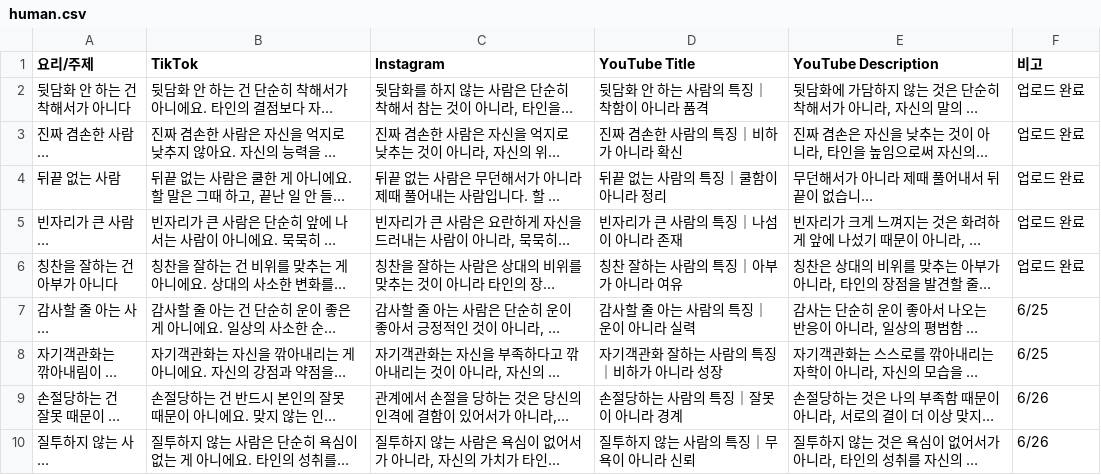
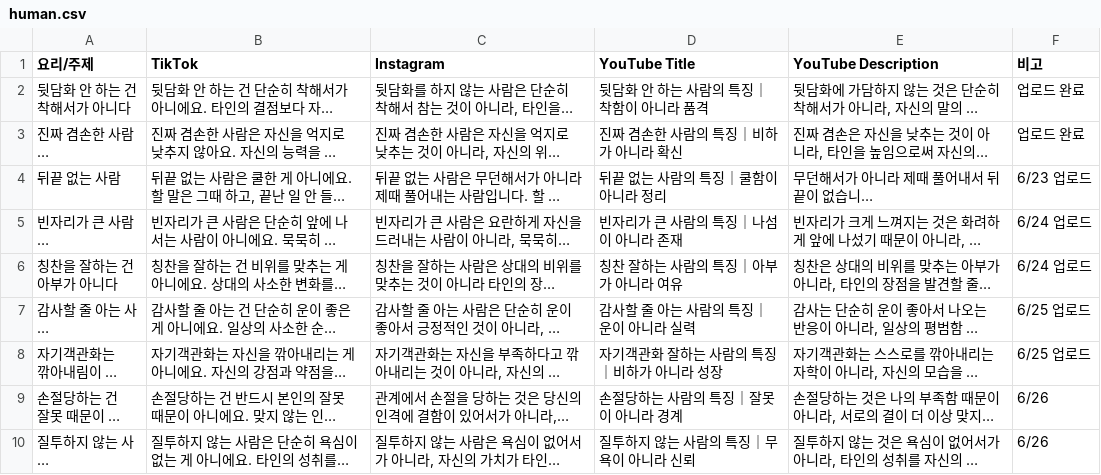
Before and after one commit to nyongtube/nyongtube.github.io, a CSV file: human.csv, drawn as a sheet; only a part is shown; long unchanged cells end in …; the diff names each change by its address in the sheet, - before the commit and + after, or states it on an @@ line.

```diff
--- a/human.csv
+++ b/human.csv
-F4 (비고): 업로드 완료
+F4 (비고): 6/23 업로드
-F5:F6 (비고): 업로드 완료
+F5:F6 (비고): 6/24 업로드
-F7:F8 (비고): 6/25
+F7:F8 (비고): 6/25 업로드
```
